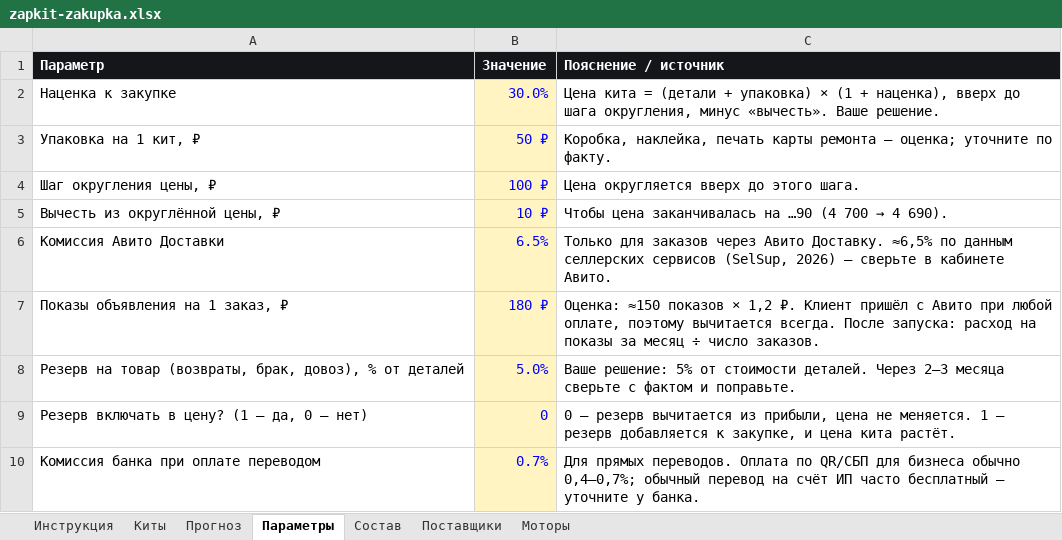
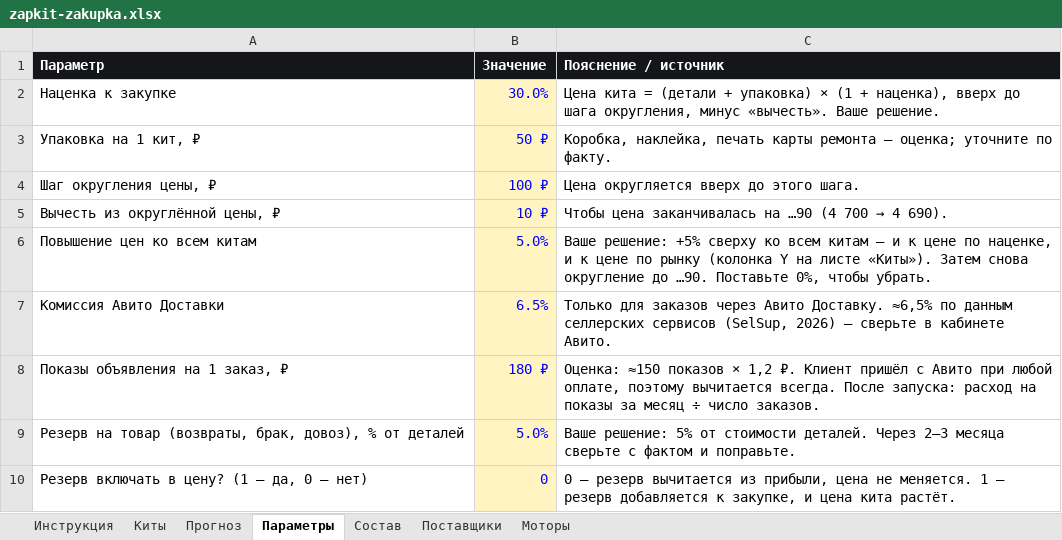
Before and after one commit to Armen111111/fourmatic-shop, an Excel workbook: avito/zapkit-zakupka.xlsx, sheet Параметры, drawn as a sheet; only a part is shown; the shorter side is filled out with more unchanged rows; values as stored, in another font and other column widths than the file's, no borders; the diff names each change by its address in the sheet, - before the commit and + after, or states it on an @@ line.

```diff
--- a/avito/zapkit-zakupka.xlsx (sheet Параметры)
+++ b/avito/zapkit-zakupka.xlsx (sheet Параметры)
+row 6: Повышение цен ко всем китам | 5.0% | Ваше решение: +5% сверху ко всем китам — и к цене по наценке, и к цене по рынку (колонка Y на листе «Киты»). Затем снова округление до …90. Поставьте 0%, чтобы убрать.
```
Also changed, not shown: sheet Прогноз, sheet Инструкция, sheet Киты, formulas that keep their value, 8 other files.
